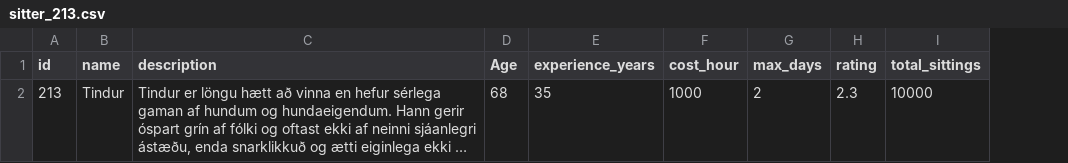
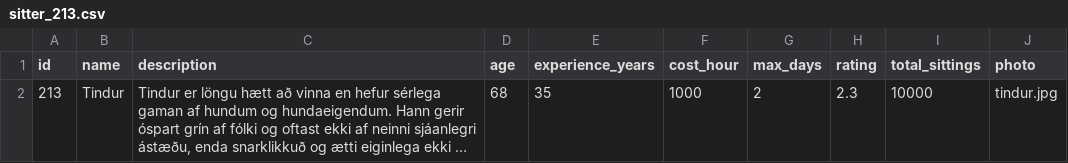
Before and after one commit to HRBodvarsson/lokaverkefni_hb, a CSV file: assets/profiles/sitter_213.csv, drawn as a sheet; long unchanged cells end in …; the diff names each change by its address in the sheet, - before the commit and + after, or states it on an @@ line.

Commit message:
CSV FIX
Fixed directory of photos in csv. some capital letters

```diff
--- a/assets/profiles/sitter_213.csv
+++ b/assets/profiles/sitter_213.csv
+column J (photo), row 2: tindur.jpg
-D1: Age
+D1: age
```
Also changed, not shown: assets/profiles/sitter_211.csv, assets/profiles/sitter_212.csv, 5 other files.
